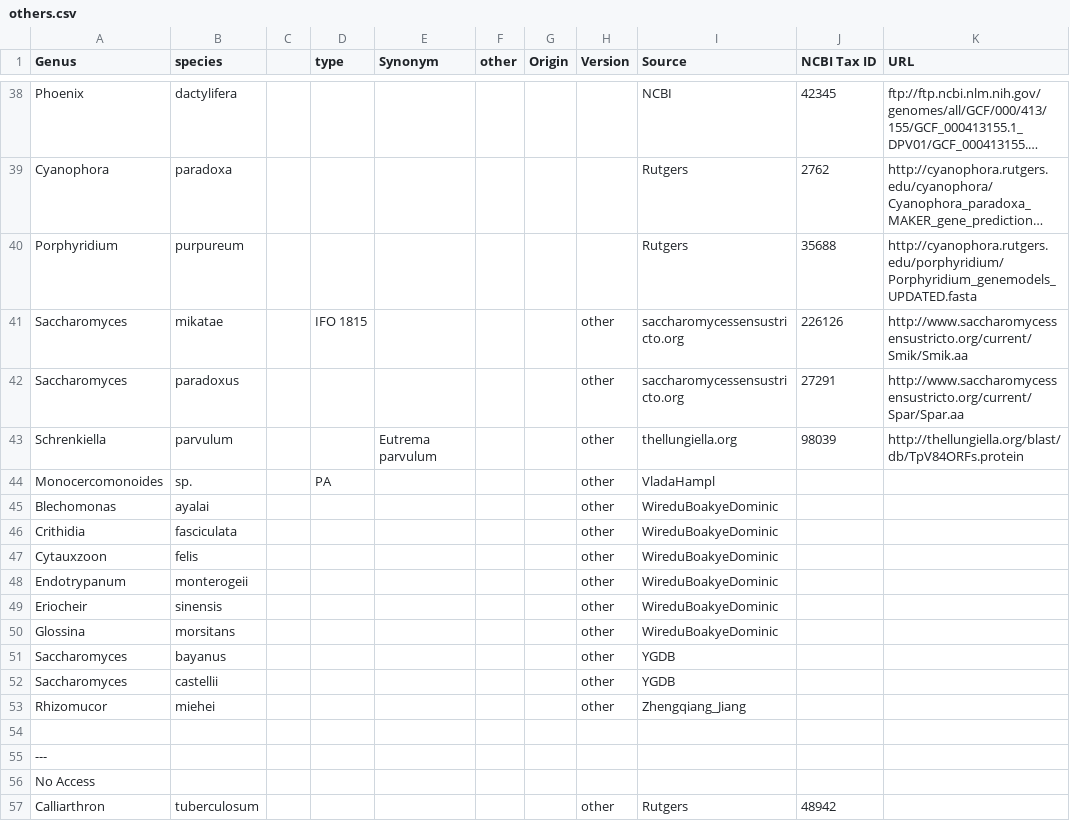
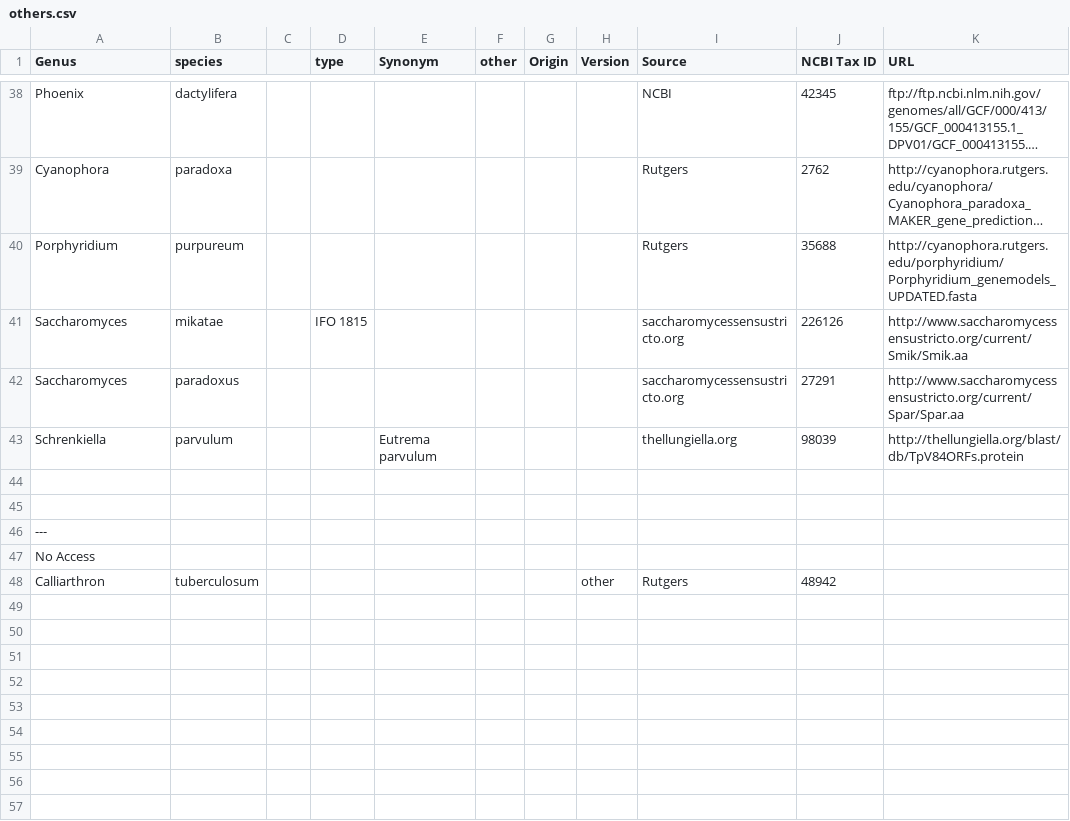
Before and after one commit to guyleonard/orchardDB, a CSV file: others.csv, drawn as a sheet; only a part is shown, gaps mark what is left out; long unchanged cells end in …; the diff names each change by its address in the sheet, - before the commit and + after, or states it on an @@ line.

Commit message:
minor update

```diff
--- a/others.csv
+++ b/others.csv
-H41:H43 (Version): other
+H41:H43 (Version): (empty)
-row 44: Monocercomonoides | sp. |  | PA |  |  |  | other | VladaHampl
+row 44: (empty)
-row 45: Blechomonas | ayalai |  |  |  |  |  | other | WireduBoakyeDominic
-row 46: Crithidia | fasciculata |  |  |  |  |  | other | WireduBoakyeDominic
-row 47: Cytauxzoon | felis |  |  |  |  |  | other | WireduBoakyeDominic
-row 48: Endotrypanum | monterogeii |  |  |  |  |  | other | WireduBoakyeDominic
-row 49: Eriocheir | sinensis |  |  |  |  |  | other | WireduBoakyeDominic
-row 50: Glossina | morsitans |  |  |  |  |  | other | WireduBoakyeDominic
-row 51: Saccharomyces | bayanus |  |  |  |  |  | other | YGDB
-row 52: Saccharomyces | castellii |  |  |  |  |  | other | YGDB
-row 53: Rhizomucor | miehei |  |  |  |  |  | other | Zhengqiang_Jiang
```
